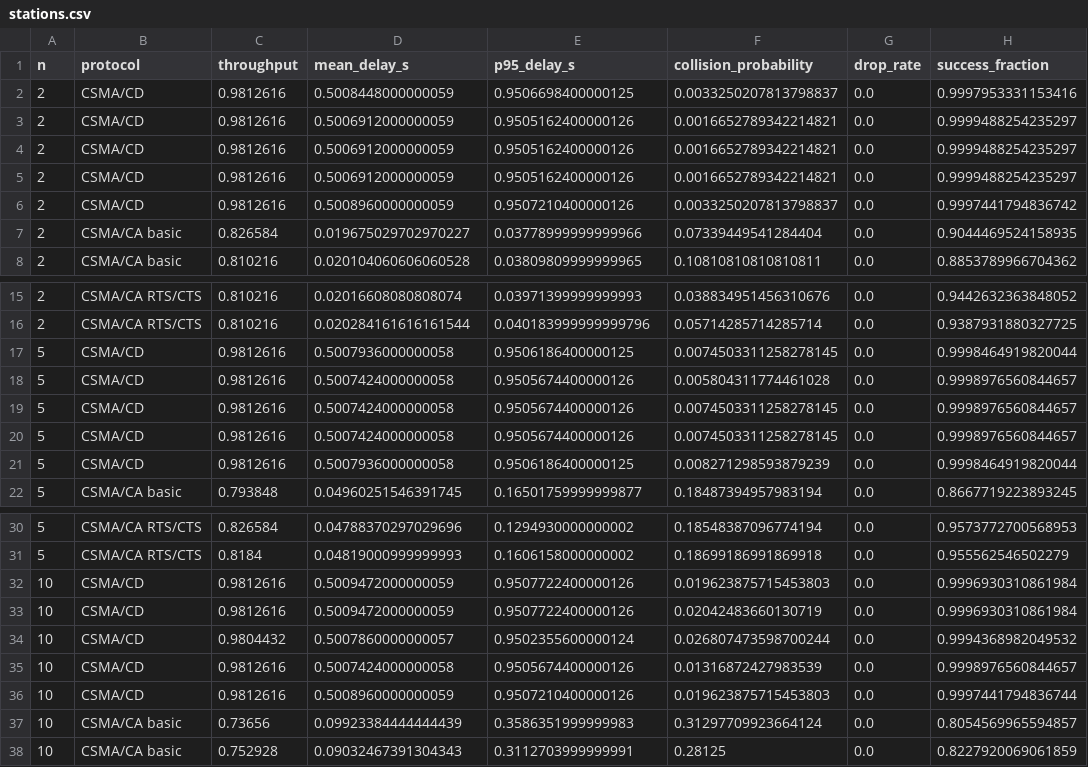
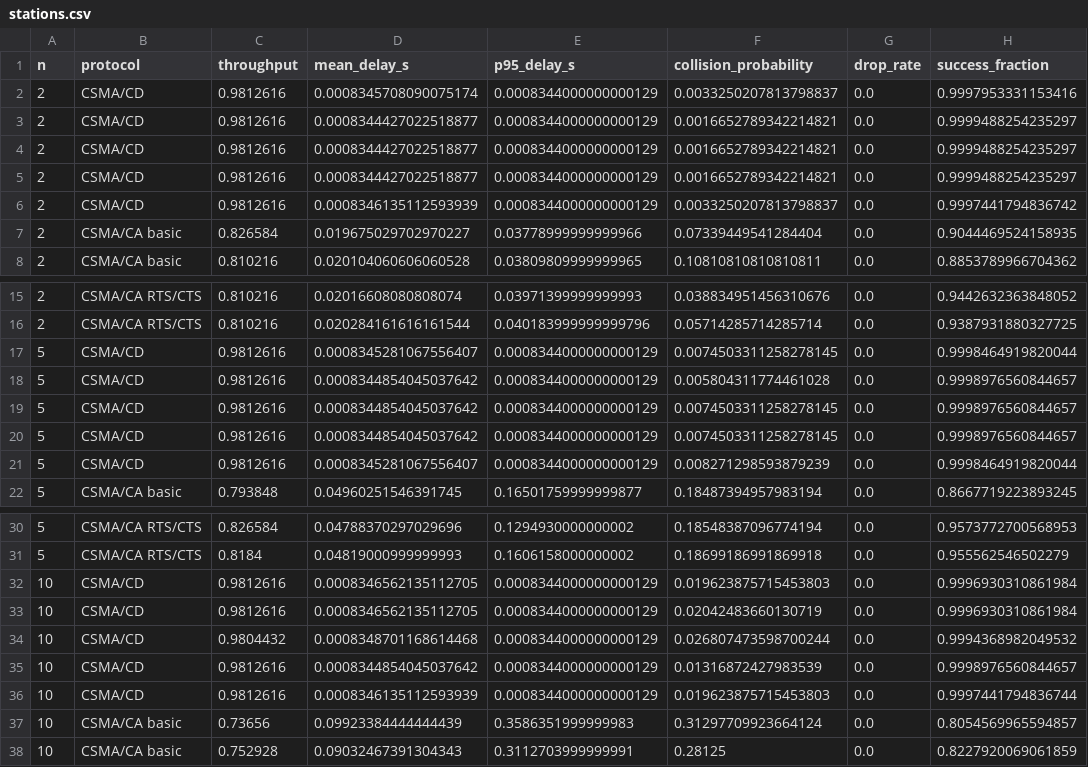
Before and after one commit to ArnavThakur2021/mac-sim, a CSV file: results/data/stations.csv, drawn as a sheet; only a part is shown, gaps mark what is left out; the diff covers the shown part only; the diff names each change by its address in the sheet, - before the commit and + after, or states it on an @@ line.

```diff
--- a/results/data/stations.csv
+++ b/results/data/stations.csv
-D2 (mean_delay_s): 0.5008448000000059
+D2 (mean_delay_s): 0.0008345708090075174
-E2 (p95_delay_s): 0.9506698400000125
+E2 (p95_delay_s): 0.0008344000000000129
-D3:D5 (mean_delay_s): 0.5006912000000059
+D3:D5 (mean_delay_s): 0.0008344427022518877
-E3:E5 (p95_delay_s): 0.9505162400000126
+E3:E5 (p95_delay_s): 0.0008344000000000129
-D6 (mean_delay_s): 0.5008960000000059
+D6 (mean_delay_s): 0.0008346135112593939
-E6 (p95_delay_s): 0.9507210400000126
+E6 (p95_delay_s): 0.0008344000000000129
-D17 (mean_delay_s): 0.5007936000000058
+D17 (mean_delay_s): 0.0008345281067556407
-E17 (p95_delay_s): 0.9506186400000125
+E17 (p95_delay_s): 0.0008344000000000129
-D18:D20 (mean_delay_s): 0.5007424000000058
+D18:D20 (mean_delay_s): 0.0008344854045037642
-E18:E20 (p95_delay_s): 0.9505674400000126
+E18:E20 (p95_delay_s): 0.0008344000000000129
-D21 (mean_delay_s): 0.5007936000000058
+D21 (mean_delay_s): 0.0008345281067556407
-E21 (p95_delay_s): 0.9506186400000125
+E21 (p95_delay_s): 0.0008344000000000129
-D32:D33 (mean_delay_s): 0.5009472000000059
+D32:D33 (mean_delay_s): 0.0008346562135112705
-E32:E33 (p95_delay_s): 0.9507722400000126
+E32:E33 (p95_delay_s): 0.0008344000000000129
-D34 (mean_delay_s): 0.5007860000000057
+D34 (mean_delay_s): 0.0008348701168614468
-E34 (p95_delay_s): 0.9502355600000124
+E34 (p95_delay_s): 0.0008344000000000129
-D35 (mean_delay_s): 0.5007424000000058
+D35 (mean_delay_s): 0.0008344854045037642
-E35 (p95_delay_s): 0.9505674400000126
+E35 (p95_delay_s): 0.0008344000000000129
-D36 (mean_delay_s): 0.5008960000000059
+D36 (mean_delay_s): 0.0008346135112593939
-E36 (p95_delay_s): 0.9507210400000126
+E36 (p95_delay_s): 0.0008344000000000129
```
Also changed, not shown: 50 edited cells elsewhere in this file, results/data/cw.csv, 7 other files.
